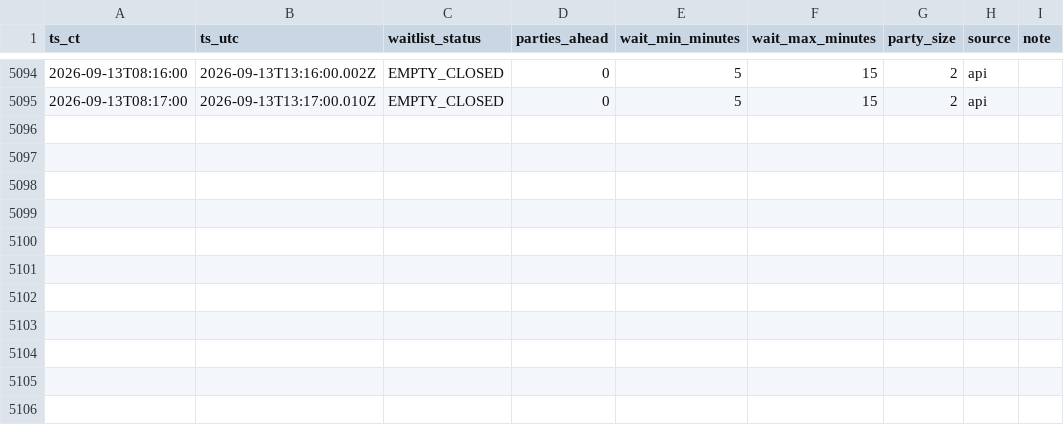
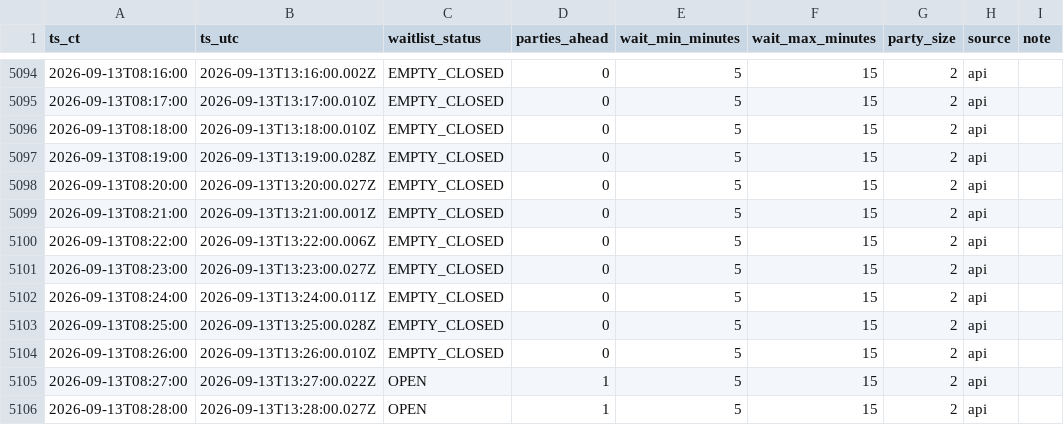
Before and after one commit to bront-s/oph-edina-waitlist, a CSV file: data/waitlist_log_ci_b.csv, drawn as a sheet; only a part is shown, gaps mark what is left out.

```diff
--- a/data/waitlist_log_ci_b.csv
+++ b/data/waitlist_log_ci_b.csv
@@ -5095 +5095,12 @@ ts_ct,ts_utc,waitlist_status,parties_ahead,wait_min_minutes,wait_max_minutes,par
 2026-09-13T08:17:00,2026-09-13T13:17:00.010Z,EMPTY_CLOSED,0,5,15,2,api,
+2026-09-13T08:18:00,2026-09-13T13:18:00.010Z,EMPTY_CLOSED,0,5,15,2,api,
+2026-09-13T08:19:00,2026-09-13T13:19:00.028Z,EMPTY_CLOSED,0,5,15,2,api,
+2026-09-13T08:20:00,2026-09-13T13:20:00.027Z,EMPTY_CLOSED,0,5,15,2,api,
+2026-09-13T08:21:00,2026-09-13T13:21:00.001Z,EMPTY_CLOSED,0,5,15,2,api,
+2026-09-13T08:22:00,2026-09-13T13:22:00.006Z,EMPTY_CLOSED,0,5,15,2,api,
+2026-09-13T08:23:00,2026-09-13T13:23:00.027Z,EMPTY_CLOSED,0,5,15,2,api,
+2026-09-13T08:24:00,2026-09-13T13:24:00.011Z,EMPTY_CLOSED,0,5,15,2,api,
+2026-09-13T08:25:00,2026-09-13T13:25:00.028Z,EMPTY_CLOSED,0,5,15,2,api,
+2026-09-13T08:26:00,2026-09-13T13:26:00.010Z,EMPTY_CLOSED,0,5,15,2,api,
+2026-09-13T08:27:00,2026-09-13T13:27:00.022Z,OPEN,1,5,15,2,api,
+2026-09-13T08:28:00,2026-09-13T13:28:00.027Z,OPEN,1,5,15,2,api,
```
